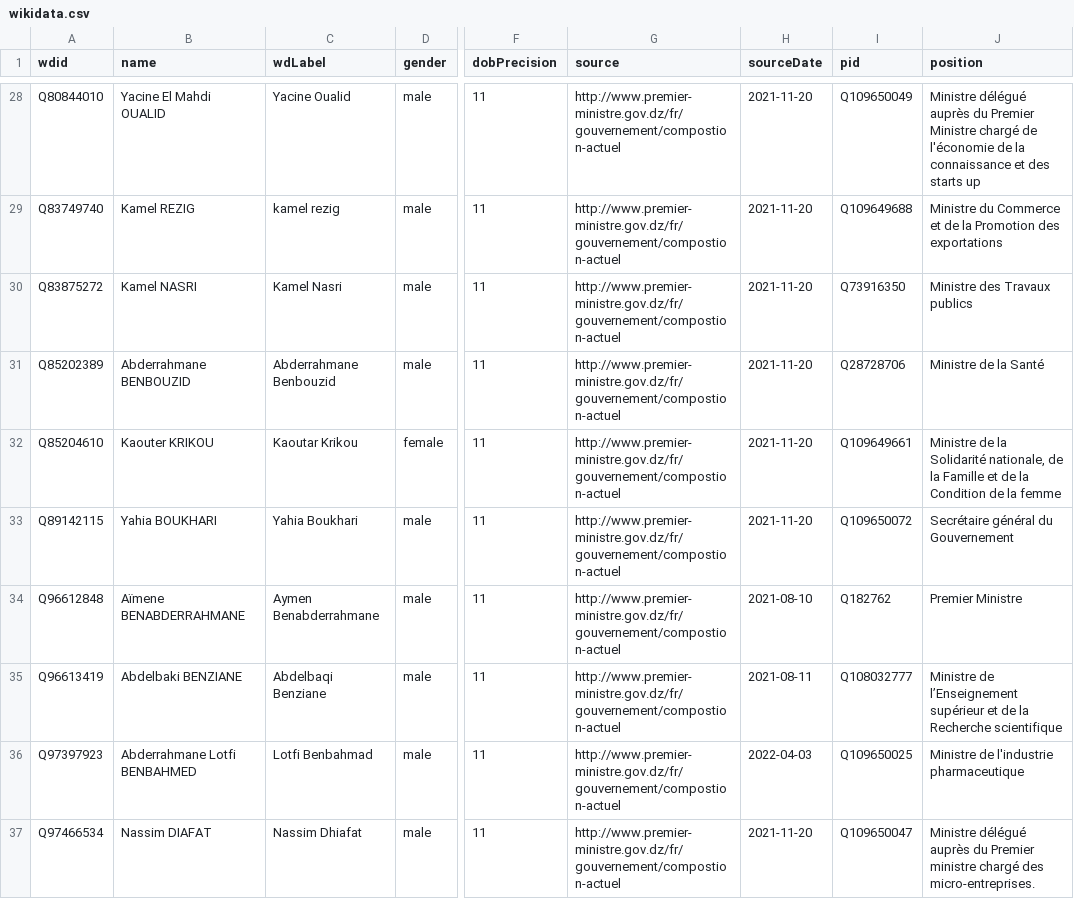
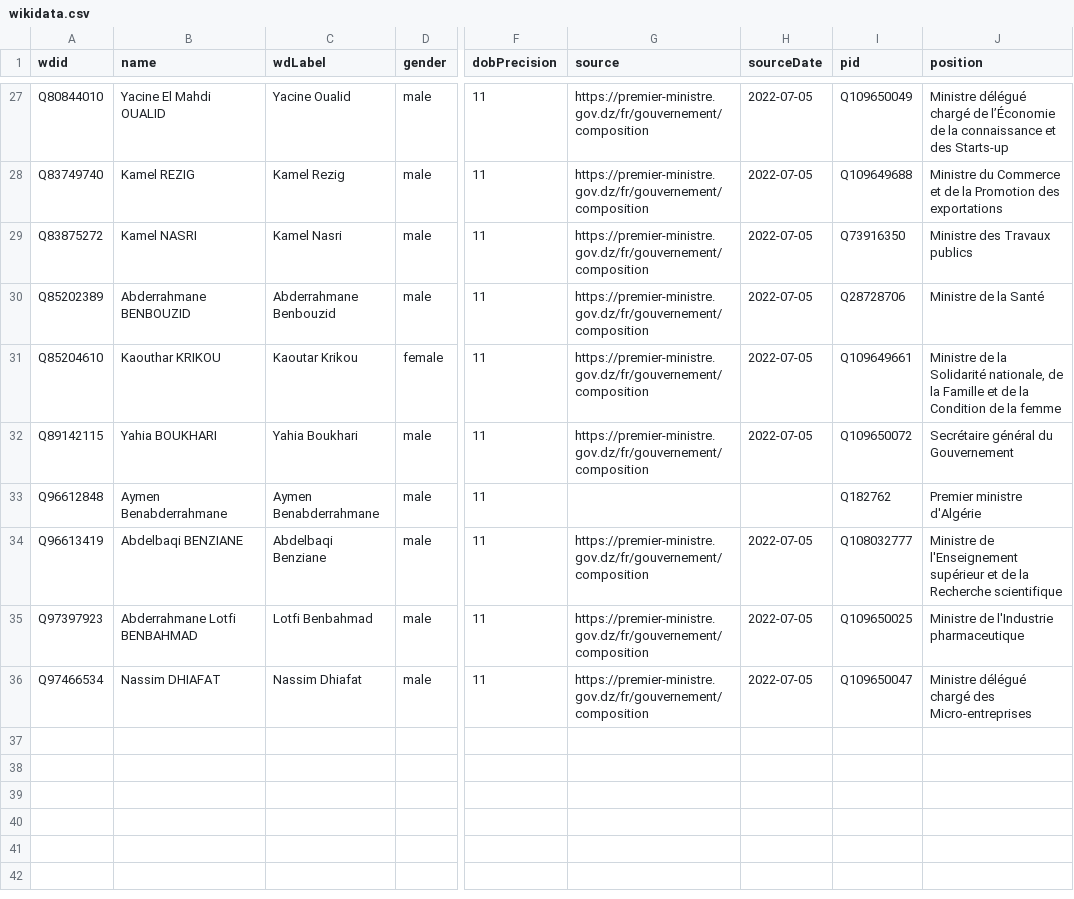
Before and after one commit to every-politician-scrapers/algeria-cabinet, a CSV file: sources/official/wikidata.csv, drawn as a sheet; only a part is shown, gaps mark what is left out; addresses are those after the commit; the diff covers the shown part only; the diff names each change by its address in the sheet, - before the commit and + after, or states it on an @@ line.

```diff
--- a/sources/official/wikidata.csv
+++ b/sources/official/wikidata.csv
-G27:G32 (source): http://www.premier-ministre.gov.dz/fr/gouvernement/compostion-actuel
+G27:G32 (source): https://premier-ministre.gov.dz/fr/gouvernement/composition
-H27:H32 (sourceDate): 2021-11-20
+H27:H32 (sourceDate): 2022-07-05
-J27 (position): Ministre délégué auprès du Premier Ministre chargé de l'économie de la connaissance et des starts up
+J27 (position): Ministre délégué chargé de l’Économie de la connaissance et des Starts-up
-C28 (wdLabel): kamel rezig
+C28 (wdLabel): Kamel Rezig
-B31 (name): Kaouter KRIKOU
+B31 (name): Kaouthar KRIKOU
-B33 (name): Aïmene BENABDERRAHMANE
+B33 (name): Aymen Benabderrahmane
-G33 (source): http://www.premier-ministre.gov.dz/fr/gouvernement/compostion-actuel
+G33 (source): (empty)
-H33 (sourceDate): 2021-08-10
+H33 (sourceDate): (empty)
-J33 (position): Premier Ministre
+J33 (position): Premier ministre d'Algérie
-B34 (name): Abdelbaki BENZIANE
+B34 (name): Abdelbaqi BENZIANE
-G34:G36 (source): http://www.premier-ministre.gov.dz/fr/gouvernement/compostion-actuel
+G34:G36 (source): https://premier-ministre.gov.dz/fr/gouvernement/composition
-H34 (sourceDate): 2021-08-11
+H34 (sourceDate): 2022-07-05
-J34 (position): Ministre de l’Enseignement supérieur et…
+J34 (position): Ministre de l'Enseignement supérieur et…
-B35 (name): Abderrahmane Lotfi BENBAHMED
+B35 (name): Abderrahmane Lotfi BENBAHMAD
-H35 (sourceDate): 2022-04-03
+H35 (sourceDate): 2022-07-05
-J35 (position): Ministre de l'industrie pharmaceutique
+J35 (position): Ministre de l'Industrie pharmaceutique
-B36 (name): Nassim DIAFAT
+B36 (name): Nassim DHIAFAT
-H36 (sourceDate): 2021-11-20
+H36 (sourceDate): 2022-07-05
-J36 (position): Ministre délégué auprès du Premier ministre chargé des micro-entreprises.
+J36 (position): Ministre délégué chargé des Micro-entreprises
```
Also changed, not shown: 1 removed row and 65 edited cells elsewhere in this file, sources/official/scraped.csv, 1 other file.
